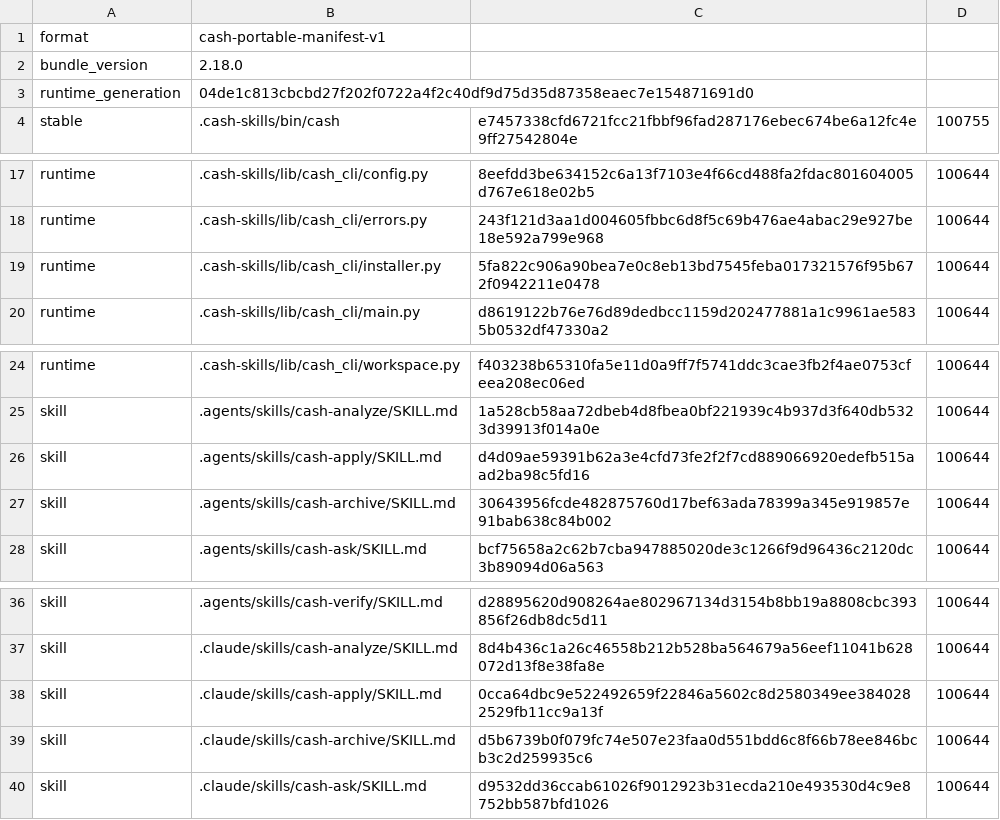
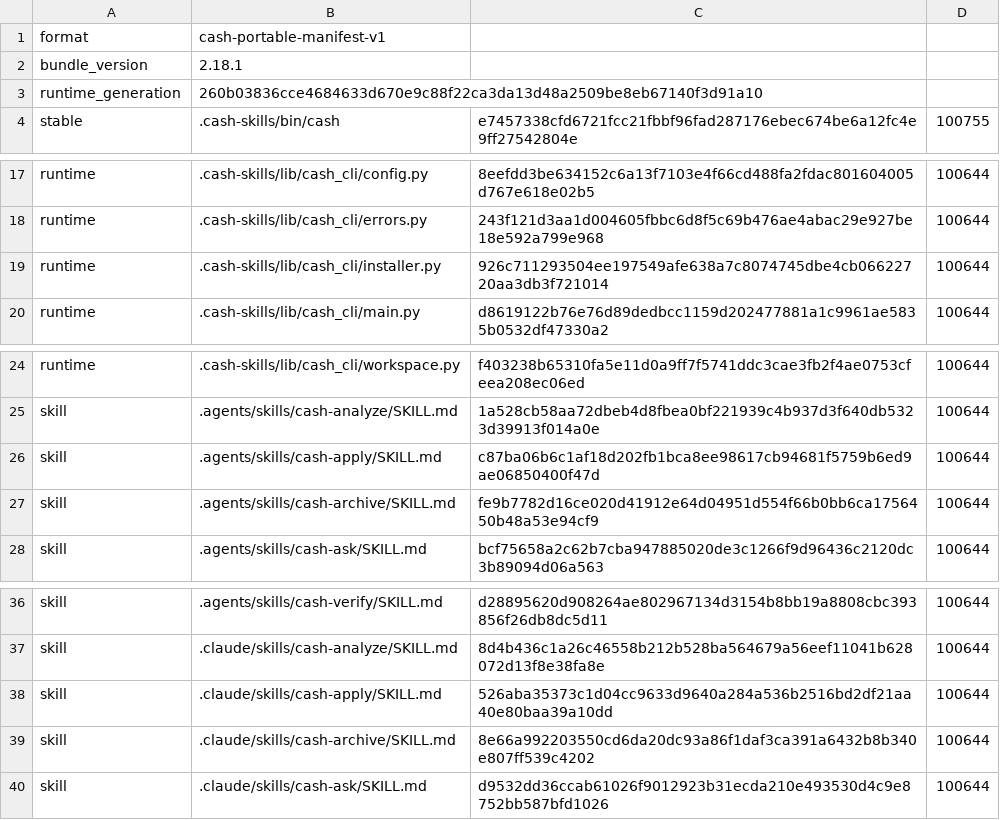
Before and after one commit to cashwu/iphoneLocationMove, a TSV file: .cash-skills/manifest.tsv, drawn as a sheet; only a part is shown, gaps mark what is left out.

Commit message:
update skill

```diff
--- a/.cash-skills/manifest.tsv
+++ b/.cash-skills/manifest.tsv
@@ -1,4 +1,4 @@
 format	cash-portable-manifest-v1
-bundle_version	2.18.0
-runtime_generation	04de1c813cbcbd27f202f0722a4f2c40df9d75d35d87358eaec7e154871691d0
+bundle_version	2.18.1
+runtime_generation	260b03836cce4684633d670e9c88f22ca3da13d48a2509be8eb67140f3d91a10
 stable	.cash-skills/bin/cash	e7457338cfd6721fcc21fbbf96fad287176ebec674be6a12fc4e9ff27542804e	100755
@@ -18,3 +18,3 @@ runtime	.cash-skills/lib/cash_cli/config.py	8eefdd3be634152c6a13f7103e4f66cd488f
 runtime	.cash-skills/lib/cash_cli/errors.py	243f121d3aa1d004605fbbc6d8f5c69b476ae4abac29e927be18e592a799e968	100644
-runtime	.cash-skills/lib/cash_cli/installer.py	5fa822c906a90bea7e0c8eb13bd7545feba017321576f95b672f0942211e0478	100644
+runtime	.cash-skills/lib/cash_cli/installer.py	926c711293504ee197549afe638a7c8074745dbe4cb06622720aa3db3f721014	100644
 runtime	.cash-skills/lib/cash_cli/main.py	d8619122b76e76d89dedbcc1159d202477881a1c9961ae5835b0532df47330a2	100644
@@ -25,4 +25,4 @@ runtime	.cash-skills/lib/cash_cli/workspace.py	f403238b65310fa5e11d0a9ff7f5741dd
 skill	.agents/skills/cash-analyze/SKILL.md	1a528cb58aa72dbeb4d8fbea0bf221939c4b937d3f640db5323d39913f014a0e	100644
-skill	.agents/skills/cash-apply/SKILL.md	d4d09ae59391b62a3e4cfd73fe2f2f7cd889066920edefb515aad2ba98c5fd16	100644
-skill	.agents/skills/cash-archive/SKILL.md	30643956fcde482875760d17bef63ada78399a345e919857e91bab638c84b002	100644
+skill	.agents/skills/cash-apply/SKILL.md	c87ba06b6c1af18d202fb1bca8ee98617cb94681f5759b6ed9ae06850400f47d	100644
+skill	.agents/skills/cash-archive/SKILL.md	fe9b7782d16ce020d41912e64d04951d554f66b0bb6ca1756450b48a53e94cf9	100644
 skill	.agents/skills/cash-ask/SKILL.md	bcf75658a2c62b7cba947885020de3c1266f9d96436c2120dc3b89094d06a563	100644
@@ -37,4 +37,4 @@ skill	.agents/skills/cash-verify/SKILL.md	d28895620d908264ae802967134d3154b8bb19
 skill	.claude/skills/cash-analyze/SKILL.md	8d4b436c1a26c46558b212b528ba564679a56eef11041b628072d13f8e38fa8e	100644
-skill	.claude/skills/cash-apply/SKILL.md	0cca64dbc9e522492659f22846a5602c8d2580349ee3840282529fb11cc9a13f	100644
-skill	.claude/skills/cash-archive/SKILL.md	d5b6739b0f079fc74e507e23faa0d551bdd6c8f66b78ee846bcb3c2d259935c6	100644
+skill	.claude/skills/cash-apply/SKILL.md	526aba35373c1d04cc9633d9640a284a536b2516bd2df21aa40e80baa39a10dd	100644
+skill	.claude/skills/cash-archive/SKILL.md	8e66a992203550cd6da20dc93a86f1daf3ca391a6432b8b340e807ff539c4202	100644
 skill	.claude/skills/cash-ask/SKILL.md	d9532dd36ccab61026f9012923b31ecda210e493530d4c9e8752bb587bfd1026	100644
```
Also changed, not shown: 5 other files.
